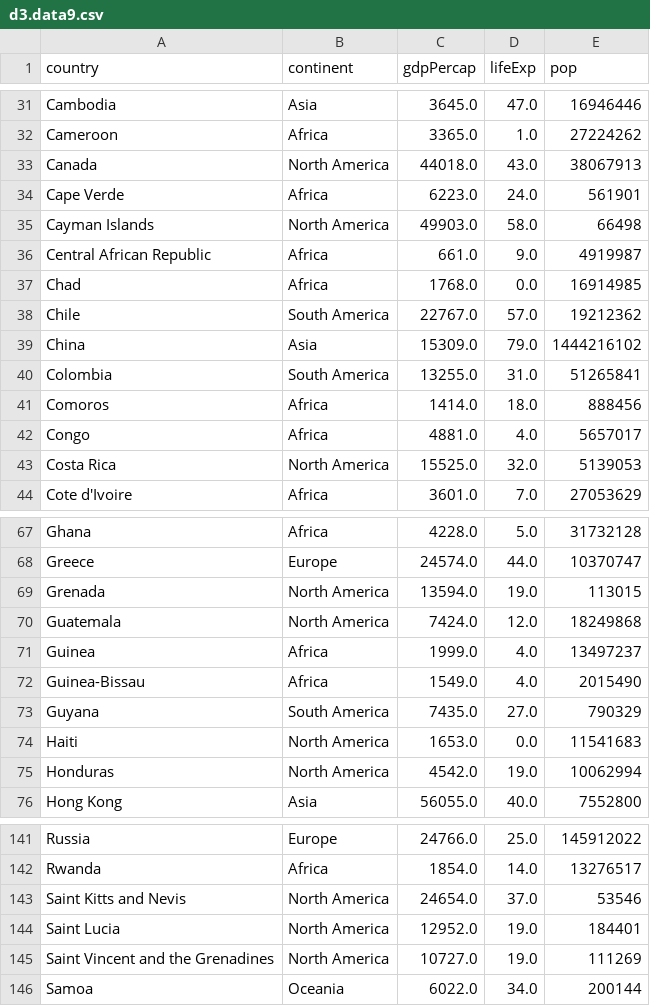
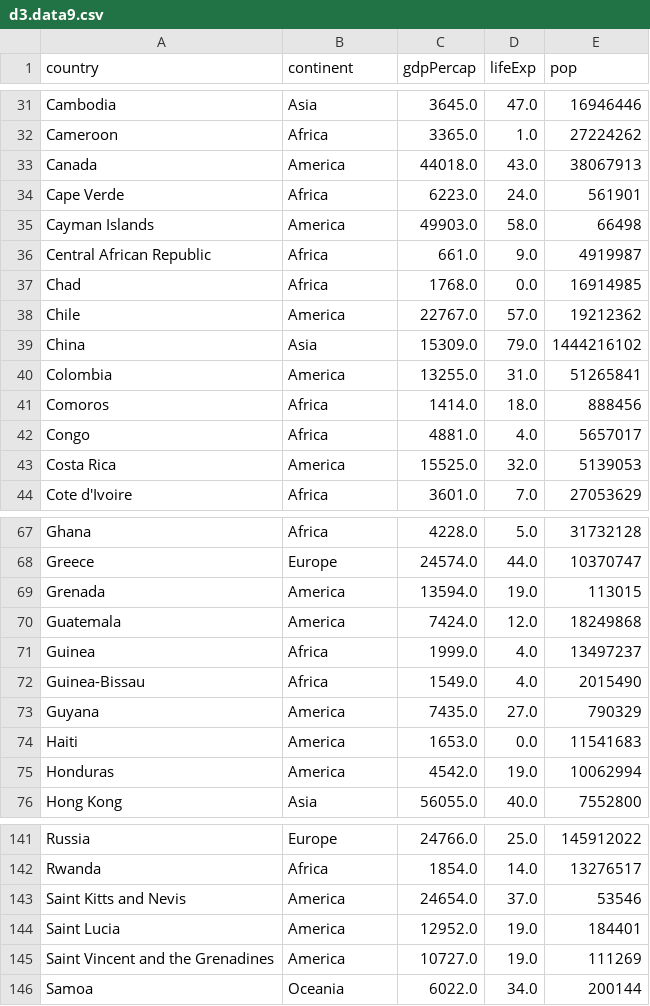
Before and after one commit to Zoe-Liou/d3Viz, a CSV file: d3.data9.csv, drawn as a sheet; only a part is shown, gaps mark what is left out; the diff covers the shown part only.

```diff
--- a/d3.data9.csv
+++ b/d3.data9.csv
@@ -32,13 +32,13 @@
 "Cameroon","Africa",3365.0,1.0,27224262
-"Canada","North America",44018.0,43.0,38067913
+"Canada","America",44018.0,43.0,38067913
 "Cape Verde","Africa",6223.0,24.0,561901
-"Cayman Islands","North America",49903.0,58.0,66498
+"Cayman Islands","America",49903.0,58.0,66498
 "Central African Republic","Africa",661.0,9.0,4919987
 "Chad","Africa",1768.0,0.0,16914985
-"Chile","South America",22767.0,57.0,19212362
+"Chile","America",22767.0,57.0,19212362
 "China","Asia",15309.0,79.0,1444216102
-"Colombia","South America",13255.0,31.0,51265841
+"Colombia","America",13255.0,31.0,51265841
 "Comoros","Africa",1414.0,18.0,888456
 "Congo","Africa",4881.0,4.0,5657017
-"Costa Rica","North America",15525.0,32.0,5139053
+"Costa Rica","America",15525.0,32.0,5139053
 "Cote d'Ivoire","Africa",3601.0,7.0,27053629
@@ -68,9 +68,9 @@
 "Greece","Europe",24574.0,44.0,10370747
-"Grenada","North America",13594.0,19.0,113015
-"Guatemala","North America",7424.0,12.0,18249868
+"Grenada","America",13594.0,19.0,113015
+"Guatemala","America",7424.0,12.0,18249868
 "Guinea","Africa",1999.0,4.0,13497237
 "Guinea-Bissau","Africa",1549.0,4.0,2015490
-"Guyana","South America",7435.0,27.0,790329
-"Haiti","North America",1653.0,0.0,11541683
-"Honduras","North America",4542.0,19.0,10062994
+"Guyana","America",7435.0,27.0,790329
+"Haiti","America",1653.0,0.0,11541683
+"Honduras","America",4542.0,19.0,10062994
 "Hong Kong","Asia",56055.0,40.0,7552800
@@ -142,5 +142,5 @@
 "Rwanda","Africa",1854.0,14.0,13276517
-"Saint Kitts and Nevis","North America",24654.0,37.0,53546
-"Saint Lucia","North America",12952.0,19.0,184401
-"Saint Vincent and the Grenadines","North America",10727.0,19.0,111269
+"Saint Kitts and Nevis","America",24654.0,37.0,53546
+"Saint Lucia","America",12952.0,19.0,184401
+"Saint Vincent and the Grenadines","America",10727.0,19.0,111269
 "Samoa","Oceania",6022.0,34.0,200144
```
Also changed, not shown: 24 edited cells elsewhere in this file.
